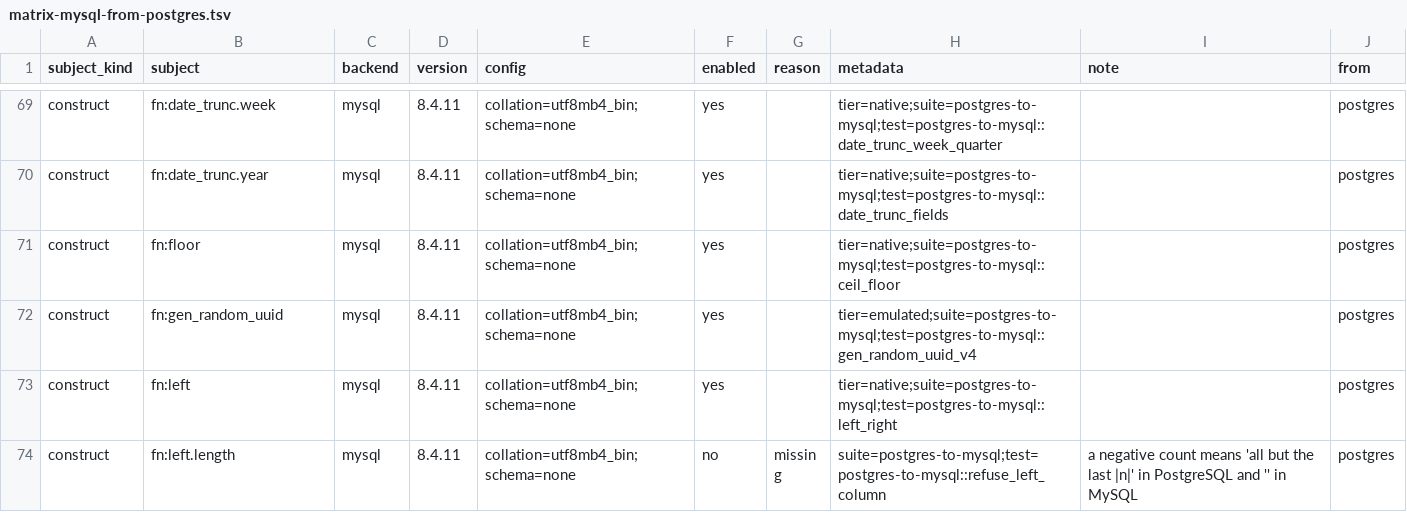
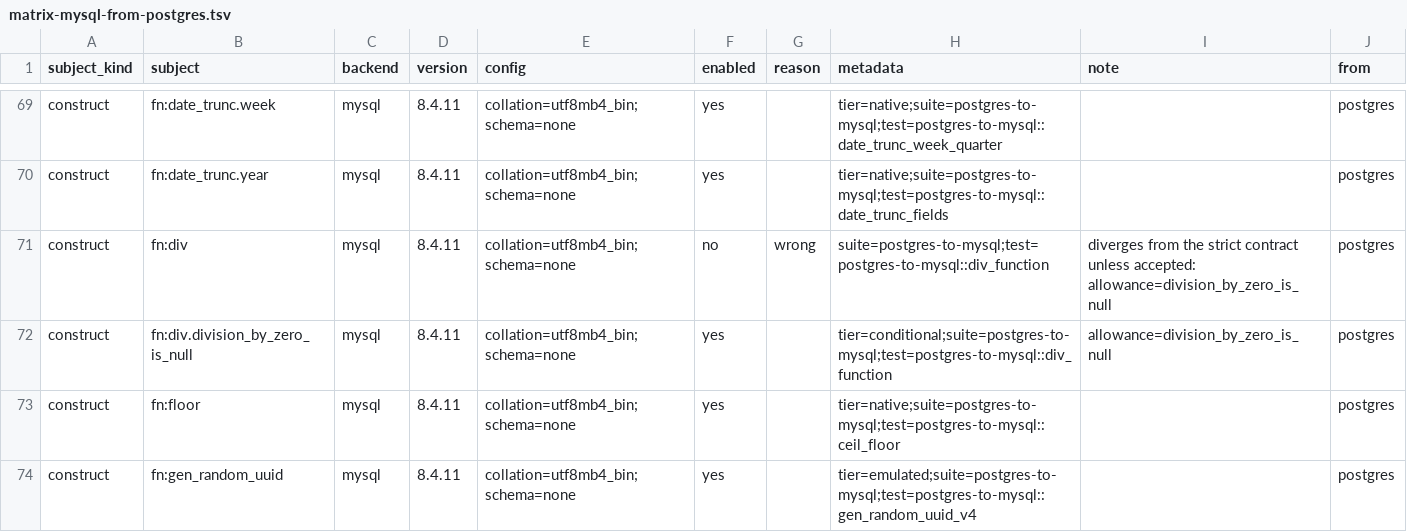
Before and after one commit to ThinkersJournal/unisql, a TSV file: crates/unisql-dialect-mysql/matrix-mysql-from-postgres.tsv, drawn as a sheet; only a part is shown, gaps mark what is left out; the shorter side is filled out with more unchanged rows.

```diff
--- a/crates/unisql-dialect-mysql/matrix-mysql-from-postgres.tsv
+++ b/crates/unisql-dialect-mysql/matrix-mysql-from-postgres.tsv
@@ -70,2 +70,4 @@ construct	fn:date_trunc.week	mysql	8.4.11	collation=utf8mb4_bin;schema=none	yes
 construct	fn:date_trunc.year	mysql	8.4.11	collation=utf8mb4_bin;schema=none	yes		tier=native;suite=postgres-to-mysql;test=postgres-to-mysql::date_trunc_fields		postgres
+construct	fn:div	mysql	8.4.11	collation=utf8mb4_bin;schema=none	no	wrong	suite=postgres-to-mysql;test=postgres-to-mysql::div_function	diverges from the strict contract unless accepted: allowance=division_by_zero_is_null	postgres
+construct	fn:div.division_by_zero_is_null	mysql	8.4.11	collation=utf8mb4_bin;schema=none	yes		tier=conditional;suite=postgres-to-mysql;test=postgres-to-mysql::div_function	allowance=division_by_zero_is_null	postgres
 construct	fn:floor	mysql	8.4.11	collation=utf8mb4_bin;schema=none	yes		tier=native;suite=postgres-to-mysql;test=postgres-to-mysql::ceil_floor		postgres
```
Also changed, not shown: crates/unisql-dialect-mysql/matrix-mariadb-from-postgres.tsv, docs/LEAF-CONTRACTS.tsv, 4 other files.
